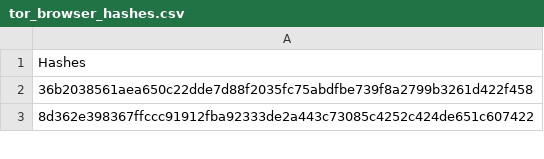
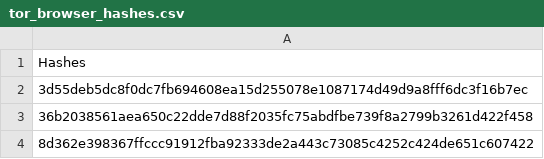
Before and after one commit to ross-ns/TORHashes, a CSV file: tor_browser_hashes.csv, drawn as a sheet; only a part is shown; the diff names each change by its address in the sheet, - before the commit and + after, or states it on an @@ line.

Commit message:
Add known hash to csv

```diff
--- a/tor_browser_hashes.csv
+++ b/tor_browser_hashes.csv
+row 2: 3d55deb5dc8f0dc7fb694608ea15d255078e1087174d49d9a8fff6dc3f16b7ec
```
